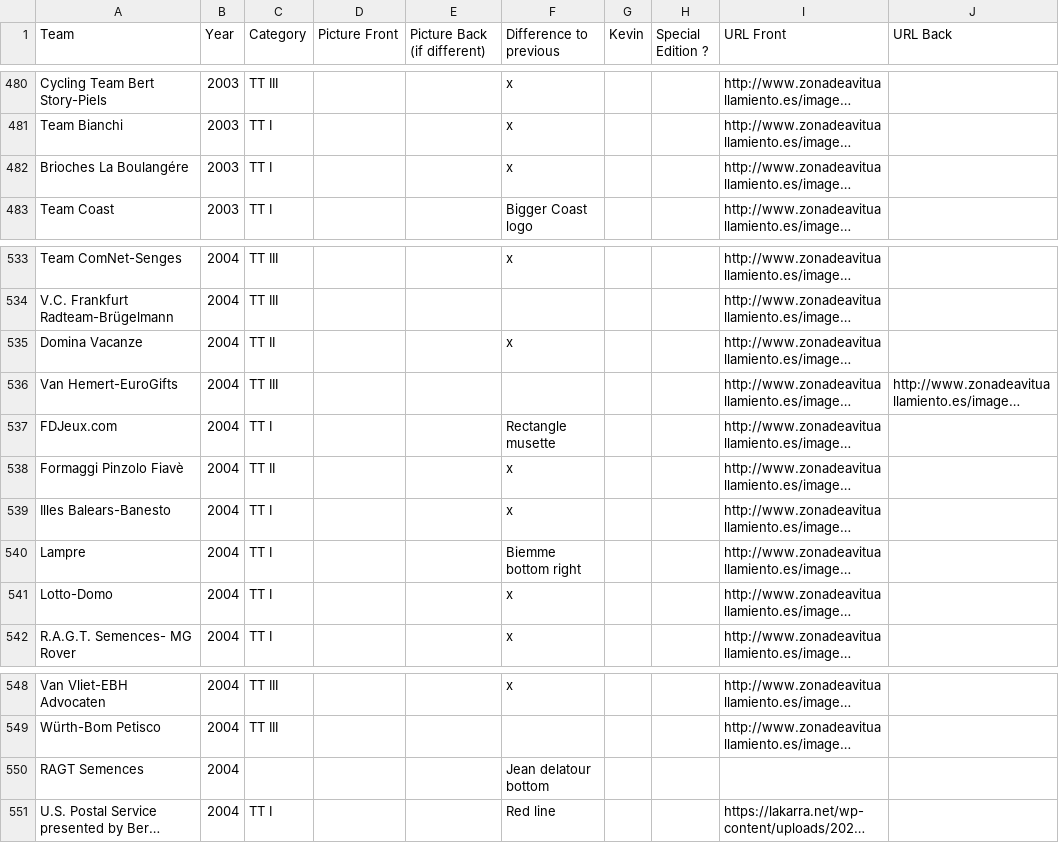
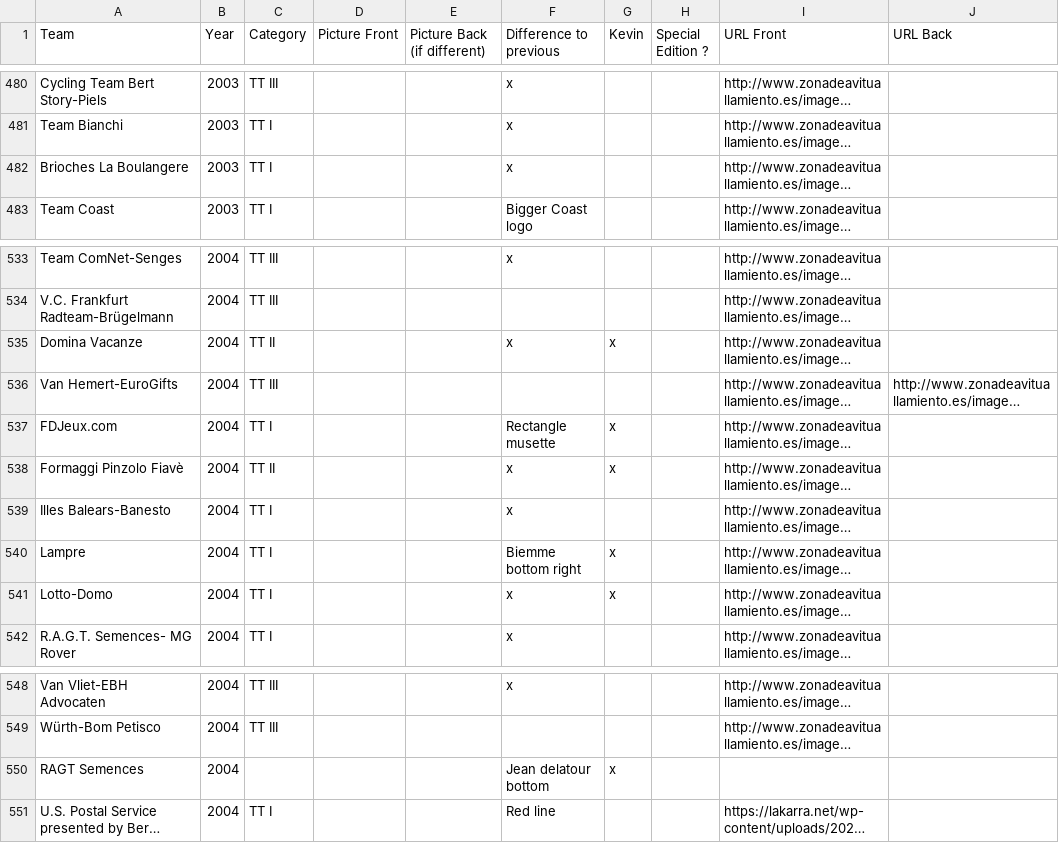
Before and after one commit to HKev68/musettes_inventory, a CSV file: inventory_new.csv, drawn as a sheet; only a part is shown, gaps mark what is left out; long unchanged cells end in …; the diff covers the shown part only; the diff names each change by its address in the sheet, - before the commit and + after, or states it on an @@ line.

```diff
--- a/inventory_new.csv
+++ b/inventory_new.csv
-A482 (Team): Brioches La Boulangére
+A482 (Team): Brioches La Boulangere
-G535 (Kevin): (empty)
+G535 (Kevin): x
-G537:G538 (Kevin): (empty)
+G537:G538 (Kevin): x
-G540:G541 (Kevin): (empty)
+G540:G541 (Kevin): x
-G550 (Kevin): (empty)
+G550 (Kevin): x
```
Also changed, not shown: 4 added rows and 26 edited cells elsewhere in this file, 1 other file.
